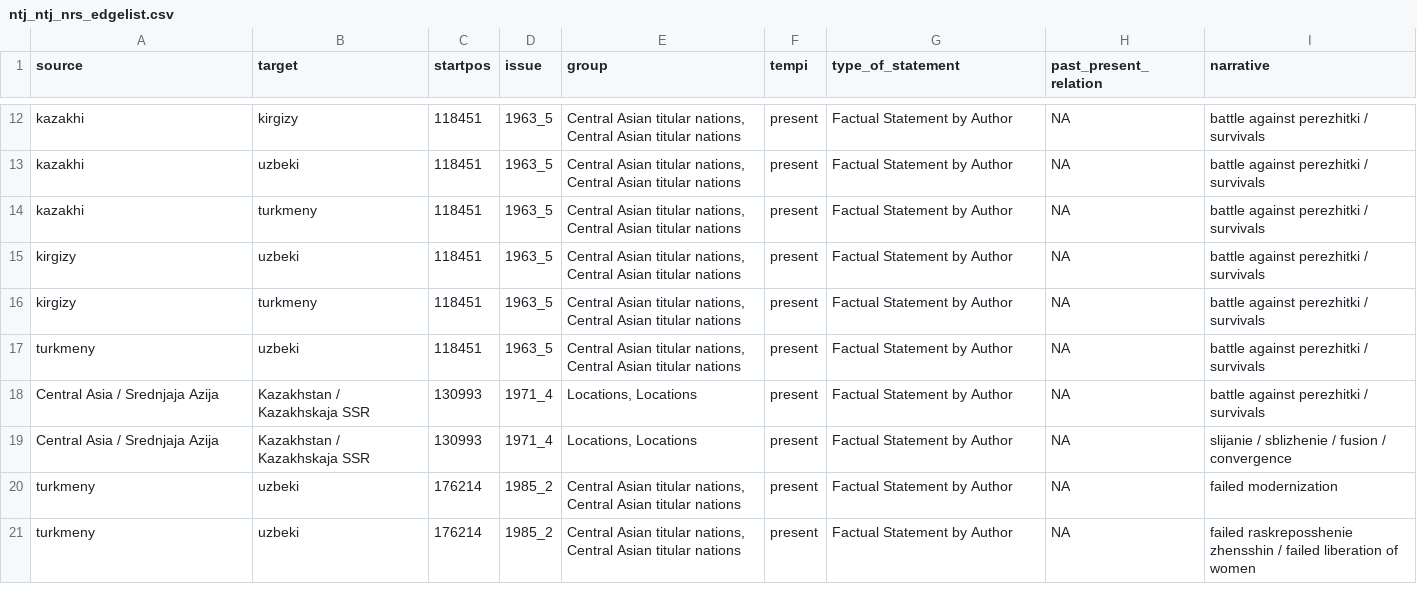
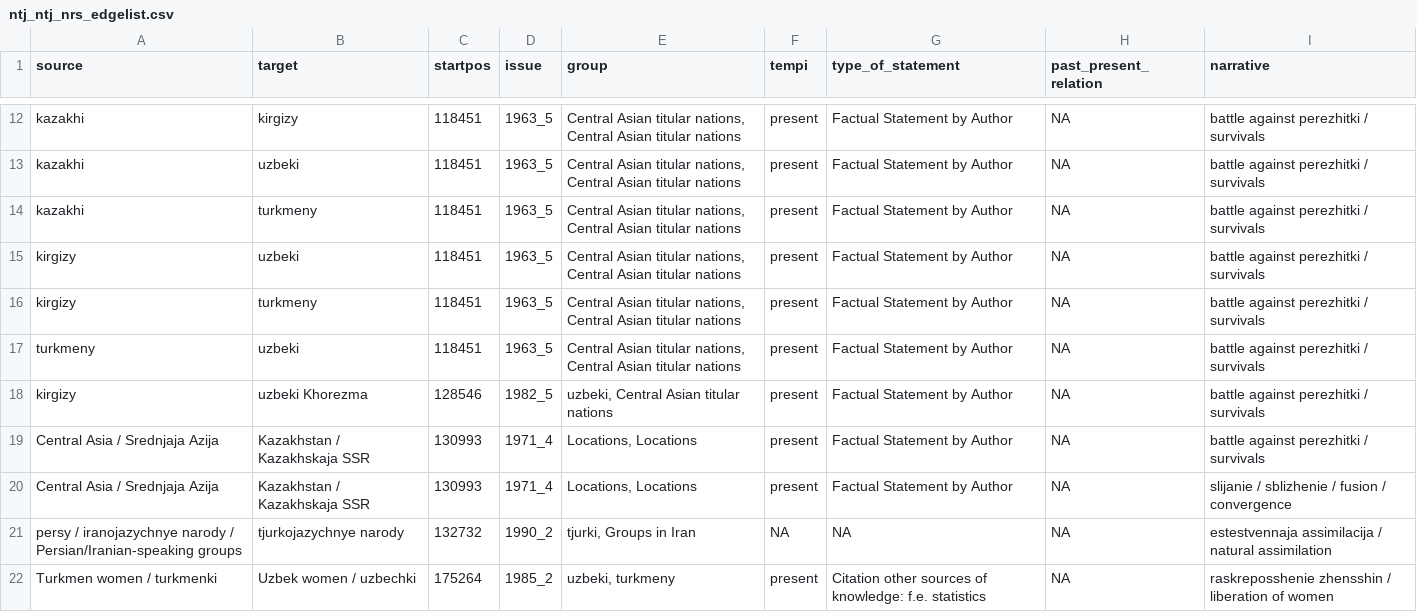
Before and after one commit to lipogg/soviet-ethnography, a CSV file: input/ntj_ntj_nrs_edgelist.csv, drawn as a sheet; only a part is shown, gaps mark what is left out; the shorter side is filled out with more unchanged rows; the diff covers the shown part only.

```diff
--- a/input/ntj_ntj_nrs_edgelist.csv
+++ b/input/ntj_ntj_nrs_edgelist.csv
@@ -17,3 +17,6 @@
 "turkmeny";"uzbeki";"118451";"1963_5";"Central Asian titular nations, Central Asian titular nations";"present";"Factual Statement by Author";NA;"battle against perezhitki / survivals"
+"kirgizy";"uzbeki Khorezma";"128546";"1982_5";"uzbeki, Central Asian titular nations";"present";"Factual Statement by Author";NA;"battle against perezhitki / survivals"
 "Central Asia / Srednjaja Azija";"Kazakhstan / Kazakhskaja SSR";"130993";"1971_4";"Locations, Locations";"present";"Factual Statement by Author";NA;"battle against perezhitki / survivals"
 "Central Asia / Srednjaja Azija";"Kazakhstan / Kazakhskaja SSR";"130993";"1971_4";"Locations, Locations";"present";"Factual Statement by Author";NA;"slijanie / sblizhenie / fusion / convergence"
+"persy / iranojazychnye narody / Persian/Iranian-speaking groups";"tjurkojazychnye narody";"132732";"1990_2";"tjurki, Groups in Iran";NA;NA;NA;"estestvennaja assimilacija / natural assimilation"
+"Turkmen women / turkmenki";"Uzbek women / uzbechki";"175264";"1985_2";"uzbeki, turkmeny";"present";"Citation other sources of knowledge: f.e. statistics";NA;"raskreposshenie zhensshin / liberation of women"
```
Also changed, not shown: 18 added rows elsewhere in this file, input/ntj_ntj_psh_edgelist.csv, input/tj_tj_psh_edgelist.csv, 11 other files.
